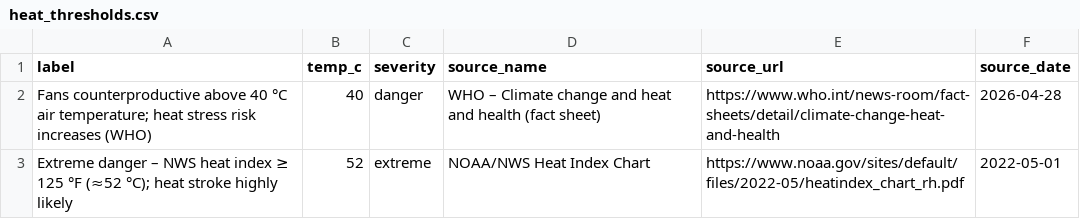
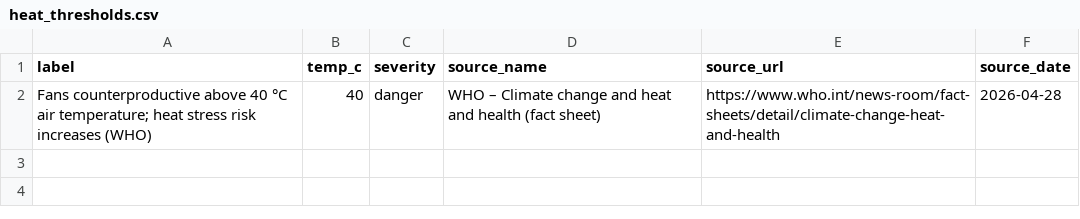
Before and after one commit to amirdaraee/overheated-europe, a CSV file: src/data/curated/heat_thresholds.csv, drawn as a sheet.

Commit message:
data: fix heat thresholds to air-temperature basis with working citations

```diff
--- a/src/data/curated/heat_thresholds.csv
+++ b/src/data/curated/heat_thresholds.csv
@@ -2,2 +2 @@ label,temp_c,severity,source_name,source_url,source_date
 Fans counterproductive above 40 °C air temperature; heat stress risk increases (WHO),40,danger,WHO – Climate change and heat and health (fact sheet),https://www.who.int/news-room/fact-sheets/detail/climate-change-heat-and-health,2026-04-28
-Extreme danger – NWS heat index ≥ 125 °F (≈52 °C); heat stroke highly likely,52,extreme,NOAA/NWS Heat Index Chart,https://www.noaa.gov/sites/default/files/2022-05/heatindex_chart_rh.pdf,2022-05-01
```
